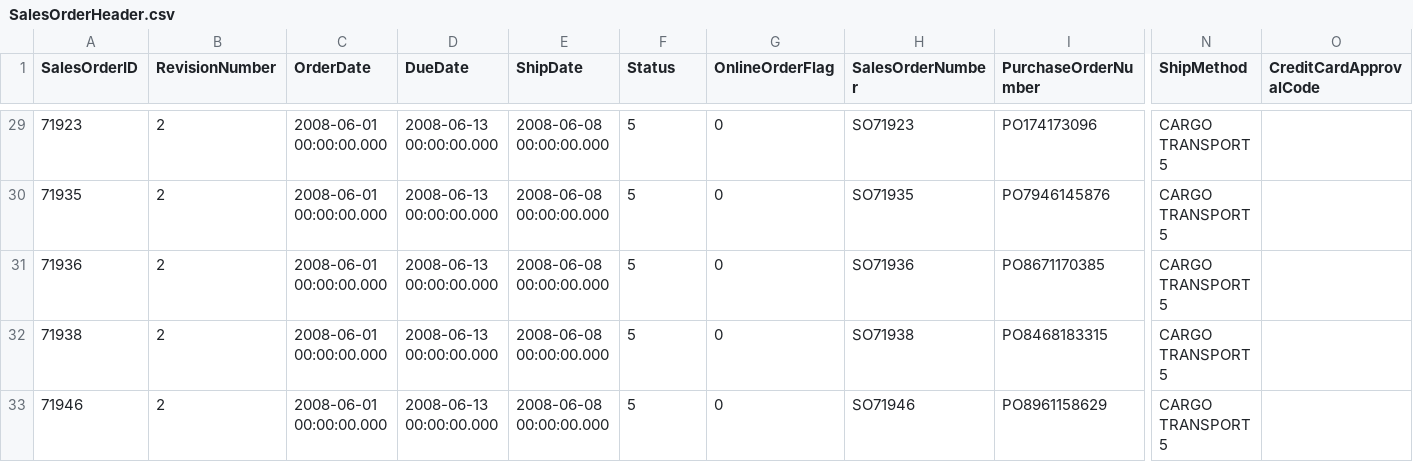
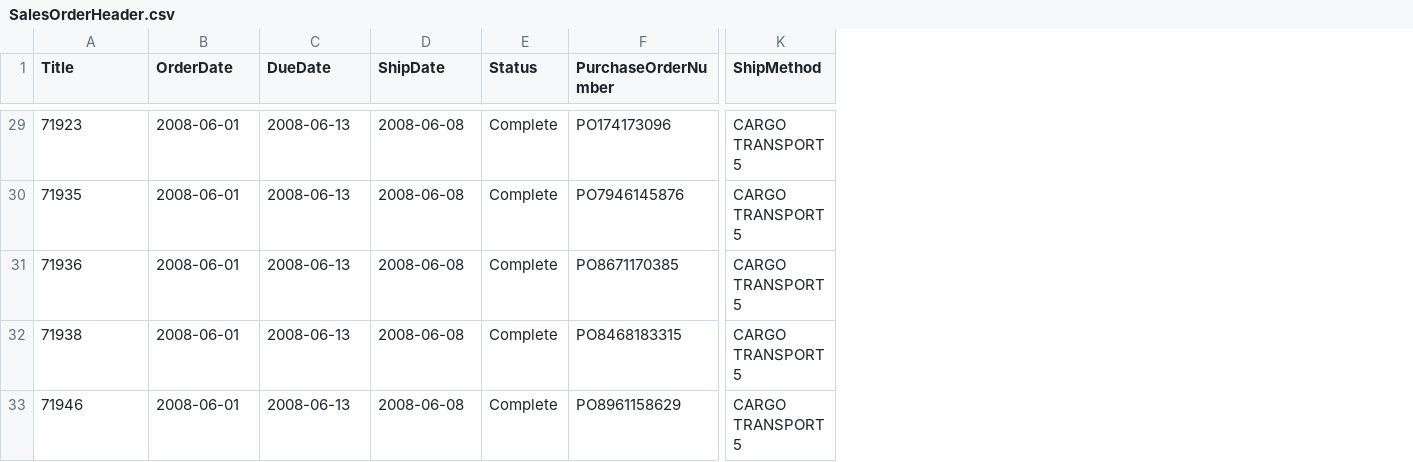
Before and after one commit to bschlintz/sp-adventureworks, a CSV file: data/lists/SalesOrderHeader.csv, drawn as a sheet; only a part is shown, gaps mark what is left out; removed rows and columns are numbered as before the commit, all else as after; the diff covers the shown part only; the diff names each change by its address in the sheet, - before the commit and + after, or states it on an @@ line.

```diff
--- a/data/lists/SalesOrderHeader.csv
+++ b/data/lists/SalesOrderHeader.csv
-column B (RevisionNumber), rows 29-33: all 2
-column G (OnlineOrderFlag), rows 29-33: all 0
-column H (SalesOrderNumber), rows 29-33: SO71923 | SO71935 | SO71936 | SO71938 | SO71946
-column O (CreditCardApprovalCode), empty
-A1: SalesOrderID
+A1: Title
-B29:B33 (OrderDate): 2008-06-01 00:00:00.000
+B29:B33 (OrderDate): 2008-06-01
-C29:C33 (DueDate): 2008-06-13 00:00:00.000
+C29:C33 (DueDate): 2008-06-13
-D29:D33 (ShipDate): 2008-06-08 00:00:00.000
+D29:D33 (ShipDate): 2008-06-08
-E29:E33 (Status): 5
+E29:E33 (Status): Complete
```
Also changed, not shown: 108 edited cells elsewhere in this file, data/lists/CustomerAddress.csv, data/lists/Product.csv, 6 other files.
